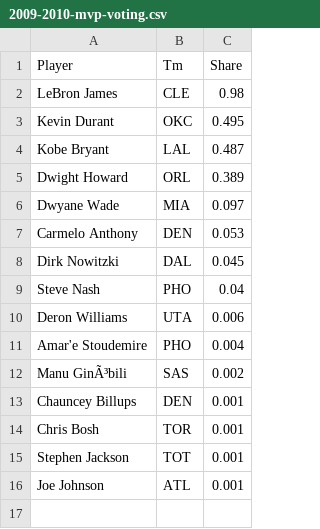
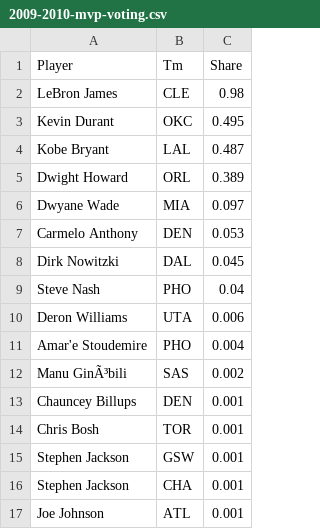
Before and after one commit to gahansambhar/machine-learning, a CSV file: nba-mvp/data/mvp-voting/2009-2010-mvp-voting.csv, drawn as a sheet.

Commit message:
Stephen Jackson manually split to GSW and CHA

```diff
--- a/nba-mvp/data/mvp-voting/2009-2010-mvp-voting.csv
+++ b/nba-mvp/data/mvp-voting/2009-2010-mvp-voting.csv
@@ -14,3 +14,4 @@ Chauncey Billups,DEN,0.001
 Chris Bosh,TOR,0.001
-Stephen Jackson,TOT,0.001
+Stephen Jackson,GSW,0.001
+Stephen Jackson,CHA,0.001
 Joe Johnson,ATL,0.001
```
